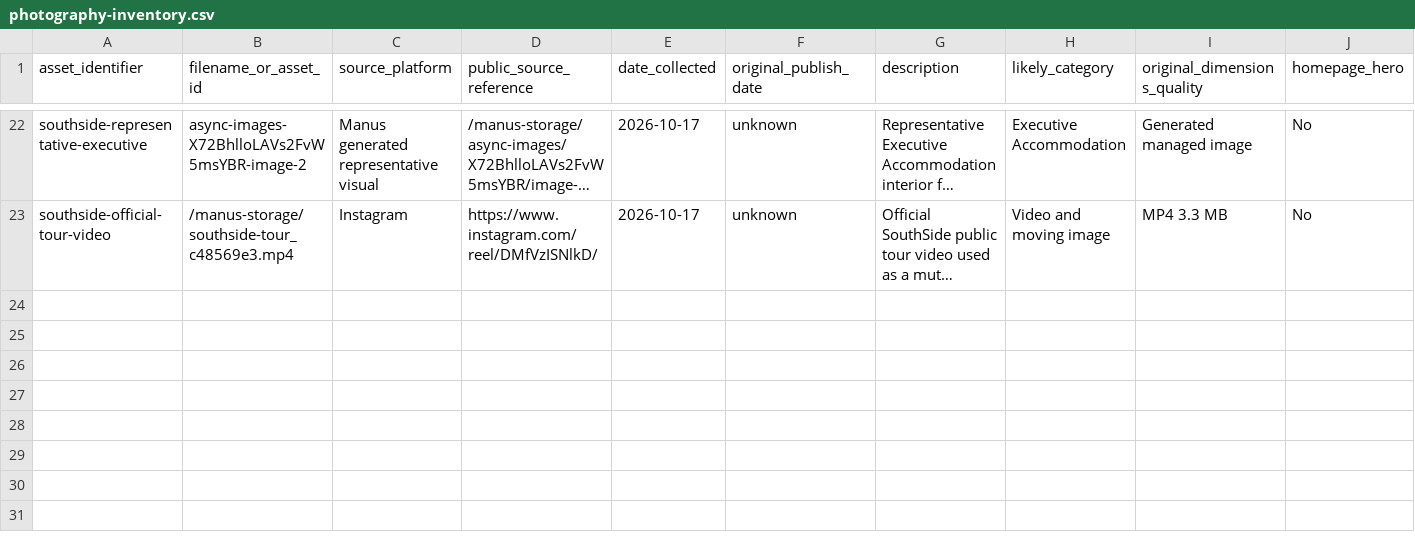
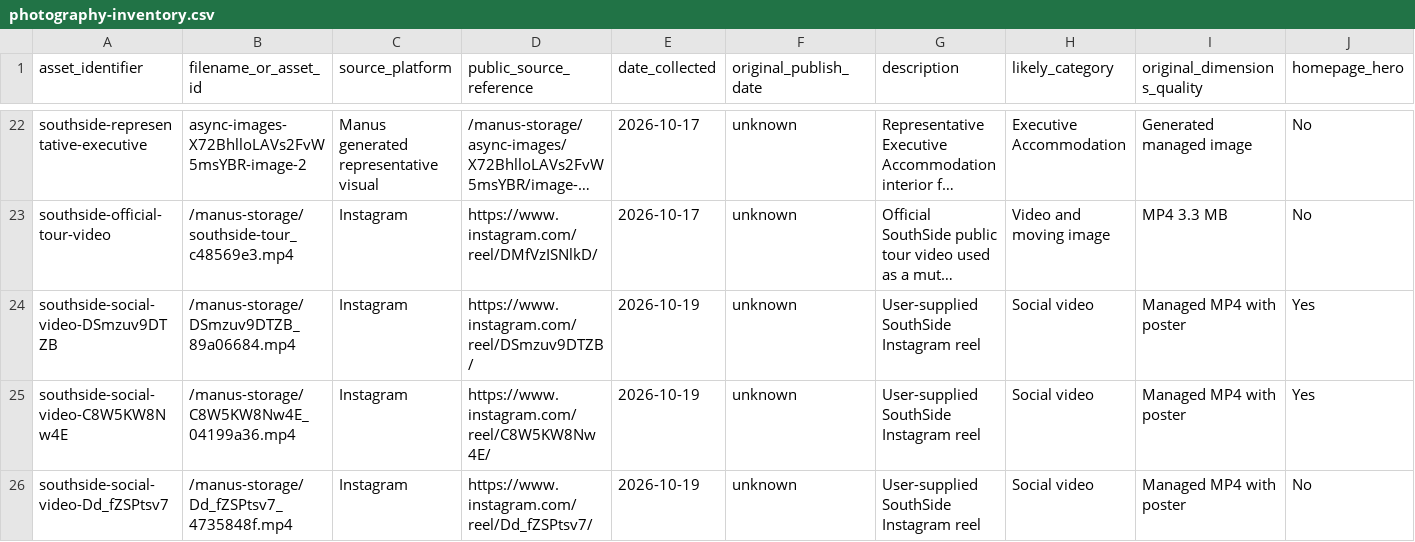
Before and after one commit to Dev-Tiana/southside, a CSV file: research/photography-inventory.csv, drawn as a sheet; only a part is shown, gaps mark what is left out; long unchanged cells end in …; rows hold the shown columns only; the diff names each change by its address in the sheet, - before the commit and + after, or states it on an @@ line.

```diff
--- a/research/photography-inventory.csv
+++ b/research/photography-inventory.csv
+row 24: southside-social-video-DSmzuv9DTZB | /manus-storage/DSmzuv9DTZB_89a06684.mp4 | Instagram | https://www.instagram.com/reel/DSmzuv9DTZB/ | 2026-10-19 | unknown | User-supplied SouthSide Instagram reel | Social video | Managed MP4 with poster | Yes
+row 25: southside-social-video-C8W5KW8Nw4E | /manus-storage/C8W5KW8Nw4E_04199a36.mp4 | Instagram | https://www.instagram.com/reel/C8W5KW8Nw4E/ | 2026-10-19 | unknown | User-supplied SouthSide Instagram reel | Social video | Managed MP4 with poster | Yes
+row 26: southside-social-video-Dd_fZSPtsv7 | /manus-storage/Dd_fZSPtsv7_4735848f.mp4 | Instagram | https://www.instagram.com/reel/Dd_fZSPtsv7/ | 2026-10-19 | unknown | User-supplied SouthSide Instagram reel | Social video | Managed MP4 with poster | No
```
Also changed, not shown: 6 other files.
